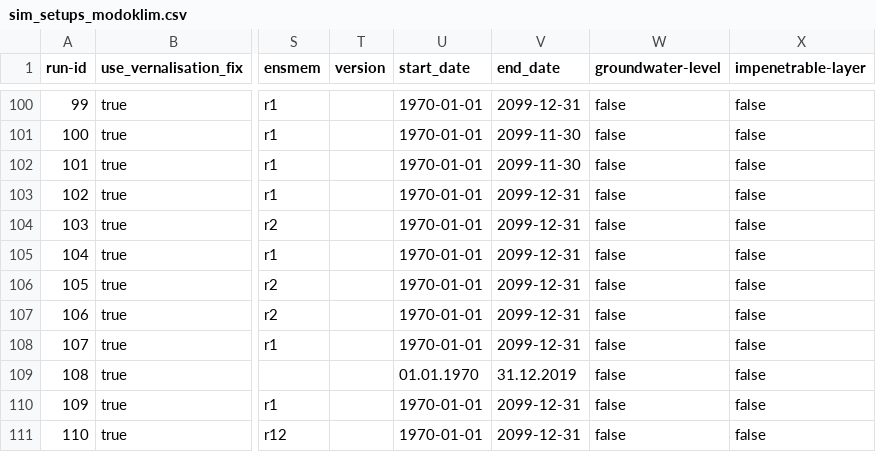
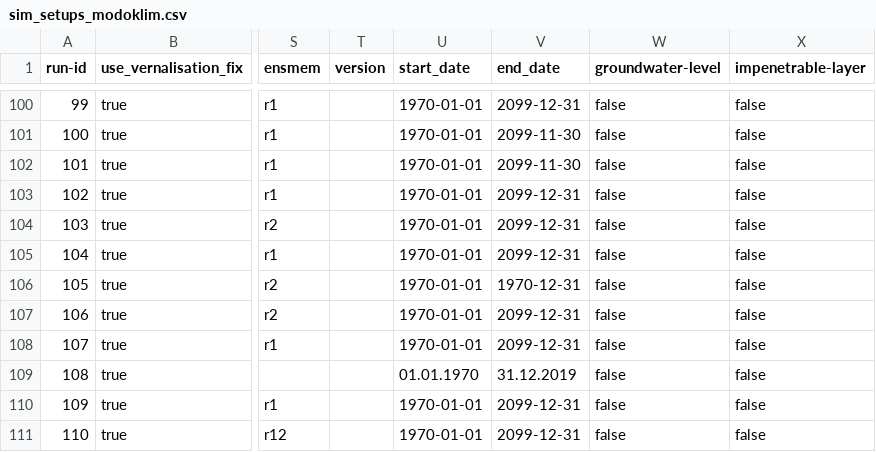
Before and after one commit to zalf-rpm/modoklim, a CSV file: sim_setups_modoklim.csv, drawn as a sheet; only a part is shown, gaps mark what is left out; the diff names each change by its address in the sheet, - before the commit and + after, or states it on an @@ line.

Commit message:
Rerun ID 105

```diff
--- a/sim_setups_modoklim.csv
+++ b/sim_setups_modoklim.csv
-V106 (end_date): 2099-12-31
+V106 (end_date): 1970-12-31
```
